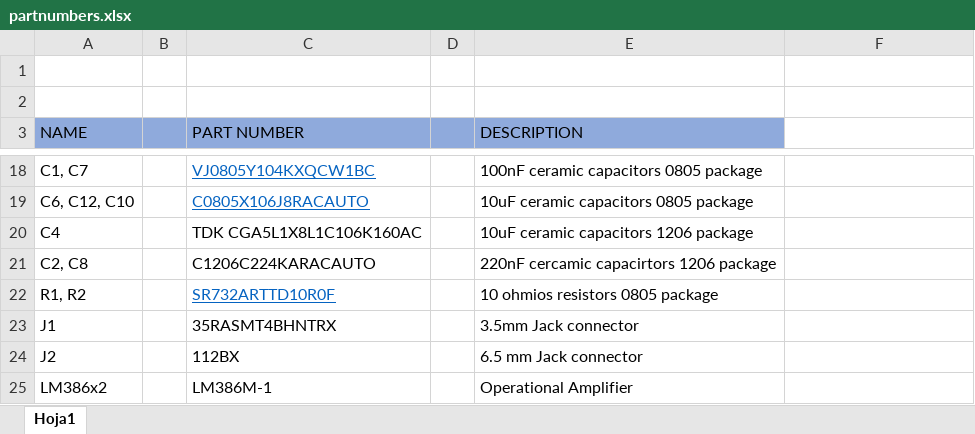
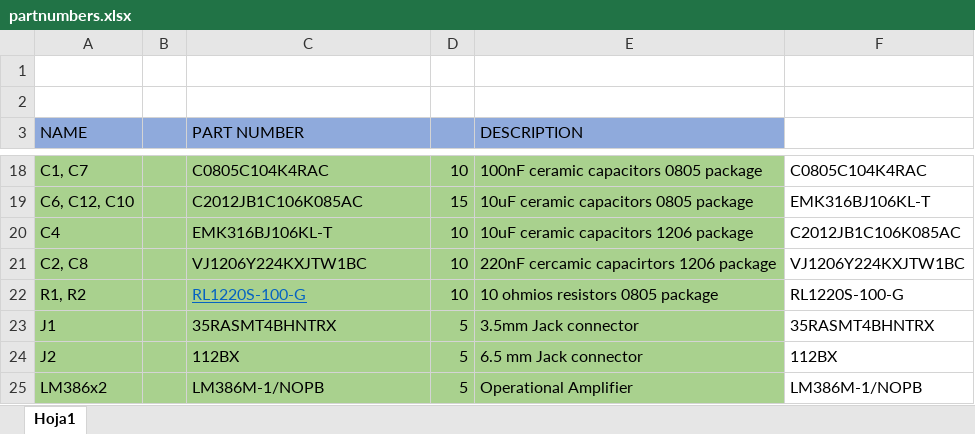
Before and after one commit to Jorjo80/Trabajo-ELAB, an Excel workbook: PCB_ELAB/Project Outputs for PCB_Project1/partnumbers.xlsx, sheet Hoja1, drawn as a sheet; only a part is shown, gaps mark what is left out; values as stored, in another font and other column widths than the file's, no borders; the diff covers the shown part only; the diff names each change by its address in the sheet, - before the commit and + after, or states it on an @@ line.

```diff
--- a/PCB_ELAB/Project Outputs for PCB_Project1/partnumbers.xlsx (sheet Hoja1)
+++ b/PCB_ELAB/Project Outputs for PCB_Project1/partnumbers.xlsx (sheet Hoja1)
-A18:E25 fill: none
+A18:E25 fill: #A9D18E
-C18 (PART NUMBER): VJ0805Y104KXQCW1BC
+C18 (PART NUMBER): C0805C104K4RAC
@@ C18:C19 underline: on → off, text colour: #0563C1 → black @@
-D18: (empty)
+D18: 10
-F18: (empty)
+F18: C0805C104K4RAC
-C19 (PART NUMBER): C0805X106J8RACAUTO
+C19 (PART NUMBER): C2012JB1C106K085AC
-D19: (empty)
+D19: 15
-F19: (empty)
+F19: EMK316BJ106KL-T
-C20 (PART NUMBER): TDK CGA5L1X8L1C106K160AC
+C20 (PART NUMBER): EMK316BJ106KL-T
-D20:D22: (empty)
+D20:D22: 10
-F20: (empty)
+F20: C2012JB1C106K085AC
-C21 (PART NUMBER): C1206C224KARACAUTO
+C21 (PART NUMBER): VJ1206Y224KXJTW1BC
-F21: (empty)
+F21: VJ1206Y224KXJTW1BC
-C22 (PART NUMBER): SR732ARTTD10R0F
+C22 (PART NUMBER): RL1220S-100-G
-F22: (empty)
+F22: RL1220S-100-G
-D23:D25: (empty)
+D23:D25: 5
-F23: (empty)
+F23: 35RASMT4BHNTRX
-F24: (empty)
+F24: 112BX
-C25 (PART NUMBER): LM386M-1
+C25 (PART NUMBER): LM386M-1/NOPB
-F25: (empty)
+F25: LM386M-1/NOPB
```
Also changed, not shown: 37 edited cells and cell formats elsewhere in this sheet, 16 other files.
